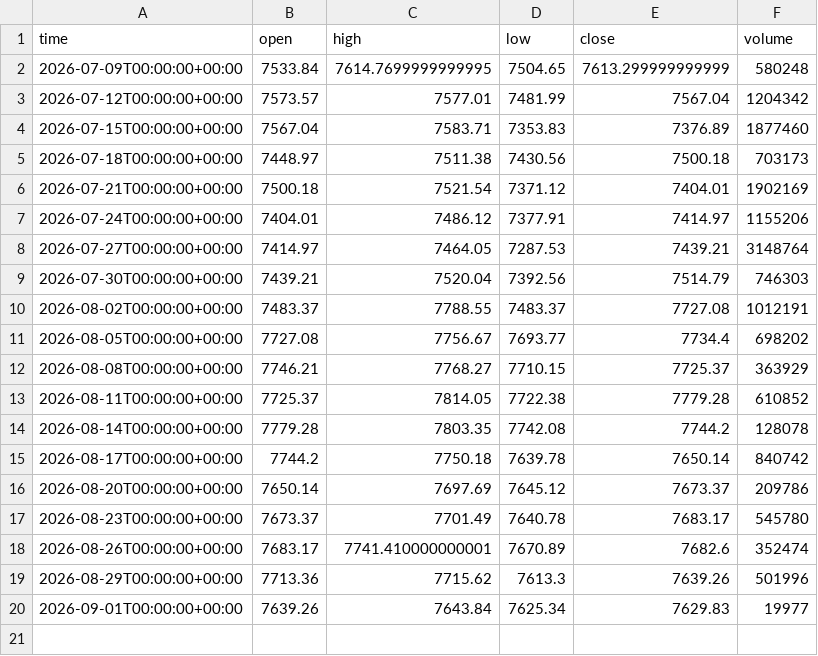
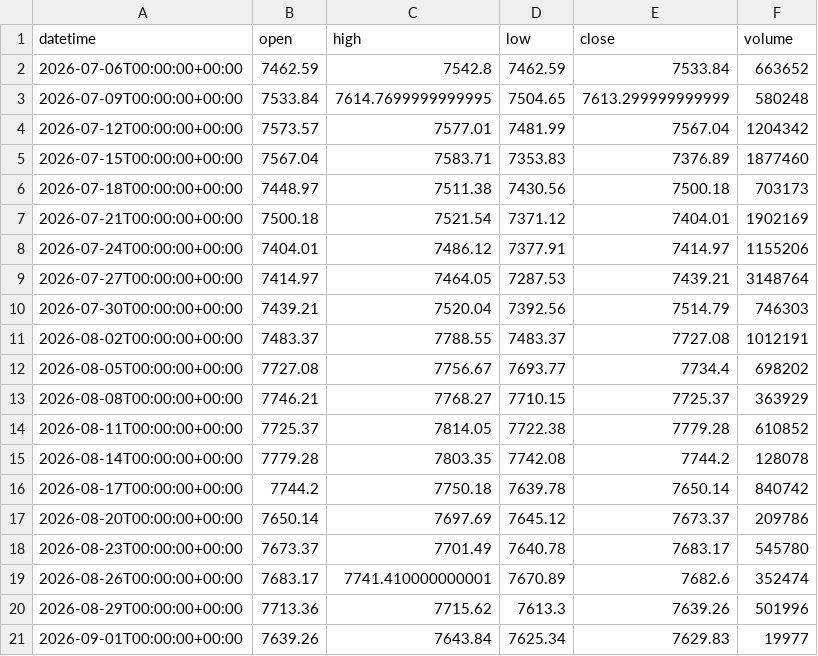
Before and after one commit to getdata-finance/spx500-3d-ohlcv-index-historical-data, a CSV file: SPX500_3d.csv, drawn as a sheet.

```diff
--- a/SPX500_3d.csv
+++ b/SPX500_3d.csv
@@ -1,2 +1,3 @@
-time,open,high,low,close,volume
+datetime,open,high,low,close,volume
+2026-07-06T00:00:00+00:00,7462.59,7542.8,7462.59,7533.84,663652
 2026-07-09T00:00:00+00:00,7533.84,7614.7699999999995,7504.65,7613.299999999999,580248
```
Also changed, not shown: 1 other file.
